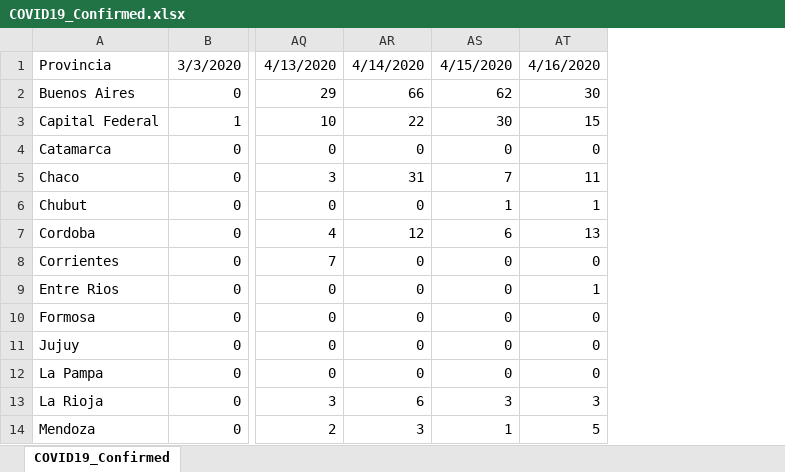
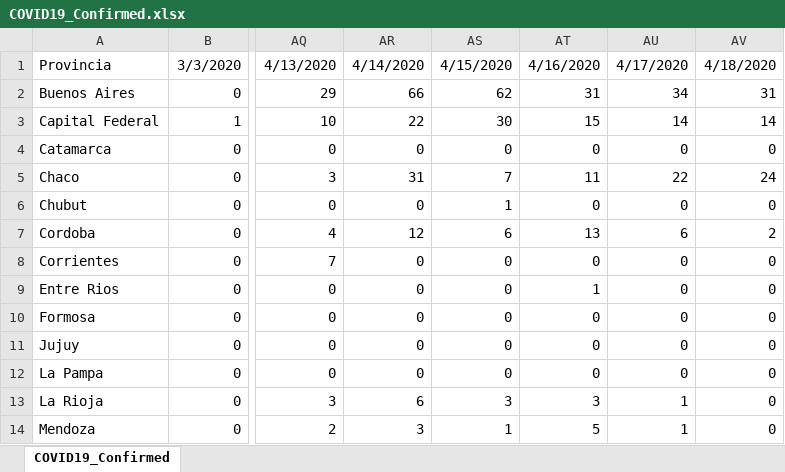
Before and after one commit to Wolffoner/COVID19_Argentina, an Excel workbook: COVID19-Argentina/Data_XLSX/COVID19_Confirmed.xlsx, sheet COVID19_Confirmed, drawn as a sheet; only a part is shown, gaps mark what is left out; values as stored, in another font and other column widths than the file's, no borders; the diff names each change by its address in the sheet, - before the commit and + after, or states it on an @@ line.

```diff
--- a/COVID19-Argentina/Data_XLSX/COVID19_Confirmed.xlsx (sheet COVID19_Confirmed)
+++ b/COVID19-Argentina/Data_XLSX/COVID19_Confirmed.xlsx (sheet COVID19_Confirmed)
+column AU, rows 1-14: 4/17/2020 | 34 | 14 | 0 | 22 | 0 | 6 | 0 | 0 | 0 | 0 | 0 | 1 | 1
+column AV, rows 1-14: 4/18/2020 | 31 | 14 | 0 | 24 | 0 | 2 | 0 | 0 | 0 | 0 | 0 | 0 | 0
-AT2: 30
+AT2: 31
-AT6: 1
+AT6: 0
```
Also changed, not shown: COVID19-Argentina/Data_XLSX/COVID19_Deaths.xlsx, COVID19-Argentina/Data_XLSX/COVID19_Evolution_Confirmed.xlsx, 12 other files.
